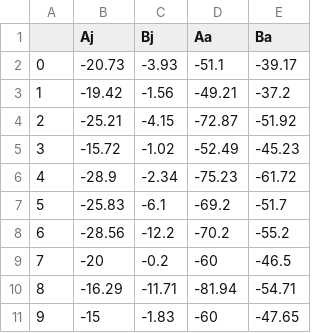
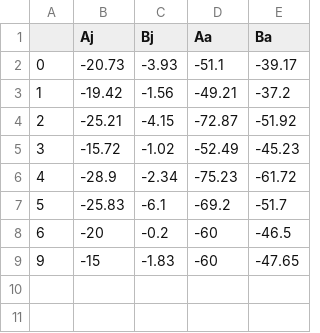
Before and after one commit to Recefi/param_brute_force, a CSV file: opt_strat_data.csv, drawn as a sheet.

```diff
--- a/opt_strat_data.csv
+++ b/opt_strat_data.csv
@@ -7,5 +7,3 @@
 5,-25.83,-6.1,-69.2,-51.7
-6,-28.56,-12.2,-70.2,-55.2
-7,-20,-0.2,-60,-46.5
-8,-16.29,-11.71,-81.94,-54.71
+6,-20,-0.2,-60,-46.5
 9,-15,-1.83,-60,-47.65
```
Also changed, not shown: 2 other files.
